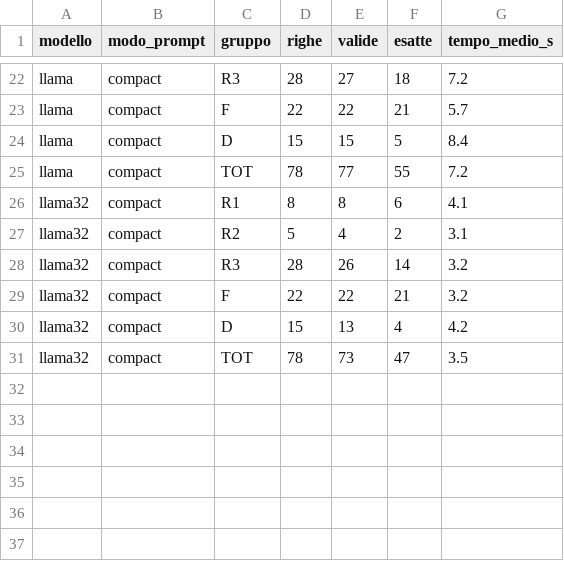
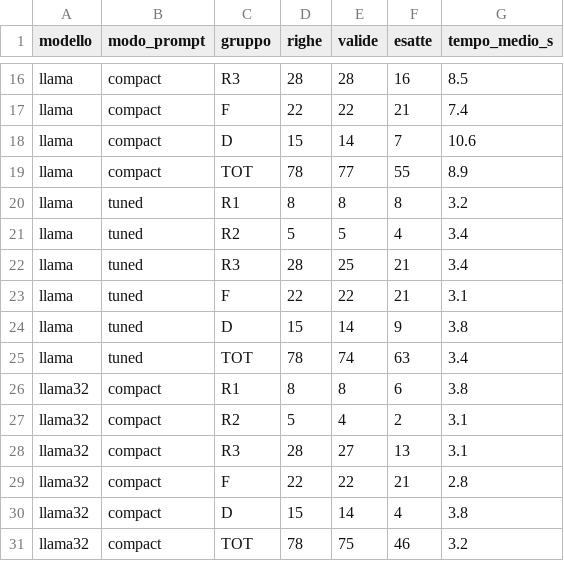
Before and after one commit to ionicho/jcoql-nl-interface, a CSV file: extended_riepilogo.csv, drawn as a sheet; only a part is shown, gaps mark what is left out; addresses are those after the commit; the diff covers the shown part only; the diff names each change by its address in the sheet, - before the commit and + after, or states it on an @@ line.

```diff
--- a/extended_riepilogo.csv
+++ b/extended_riepilogo.csv
-E16 (valide): 27
+E16 (valide): 28
-F16 (esatte): 18
+F16 (esatte): 16
-G16 (tempo_medio_s): 7.2
+G16 (tempo_medio_s): 8.5
-G17 (tempo_medio_s): 5.7
+G17 (tempo_medio_s): 7.4
-E18 (valide): 15
+E18 (valide): 14
-F18 (esatte): 5
+F18 (esatte): 7
-G18 (tempo_medio_s): 8.4
+G18 (tempo_medio_s): 10.6
-G19 (tempo_medio_s): 7.2
+G19 (tempo_medio_s): 8.9
+row 20: llama | tuned | R1 | 8 | 8 | 8 | 3.2
+row 21: llama | tuned | R2 | 5 | 5 | 4 | 3.4
+row 22: llama | tuned | R3 | 28 | 25 | 21 | 3.4
+row 23: llama | tuned | F | 22 | 22 | 21 | 3.1
+row 24: llama | tuned | D | 15 | 14 | 9 | 3.8
+row 25: llama | tuned | TOT | 78 | 74 | 63 | 3.4
-G26 (tempo_medio_s): 4.1
+G26 (tempo_medio_s): 3.8
-E28 (valide): 26
+E28 (valide): 27
-F28 (esatte): 14
+F28 (esatte): 13
-G28 (tempo_medio_s): 3.2
+G28 (tempo_medio_s): 3.1
-G29 (tempo_medio_s): 3.2
+G29 (tempo_medio_s): 2.8
-E30 (valide): 13
+E30 (valide): 14
-G30 (tempo_medio_s): 4.2
+G30 (tempo_medio_s): 3.8
-E31 (valide): 73
+E31 (valide): 75
-F31 (esatte): 47
+F31 (esatte): 46
-G31 (tempo_medio_s): 3.5
+G31 (tempo_medio_s): 3.2
```
Also changed, not shown: 6 removed rows and 26 edited cells elsewhere in this file, extended_runs.csv, paraphrase_riepilogo.csv, 10 other files.
